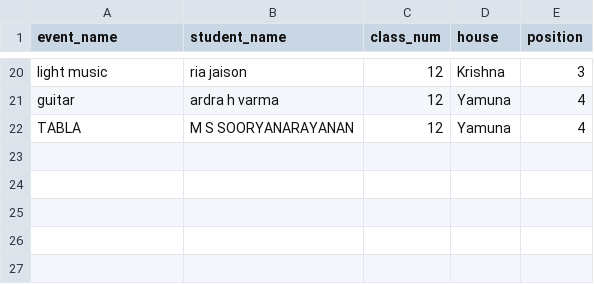
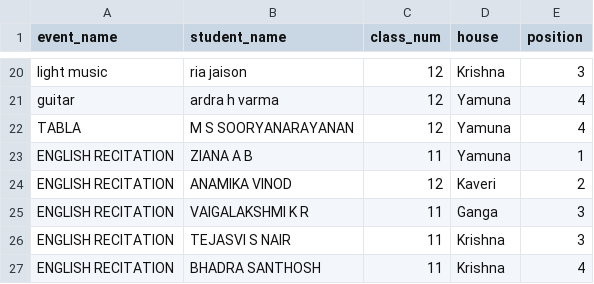
Before and after one commit to BVBIJK/Sameeksha, a CSV file: cat5_individual.csv, drawn as a sheet; only a part is shown, gaps mark what is left out.

Commit message:
Update cat5_individual.csv

```diff
--- a/cat5_individual.csv
+++ b/cat5_individual.csv
@@ -22 +22,6 @@ guitar,ardra h varma,12,Yamuna,4
 TABLA,M S SOORYANARAYANAN,12,Yamuna,4
+ENGLISH RECITATION,ZIANA A B,11,Yamuna,1
+ENGLISH RECITATION,ANAMIKA VINOD,12,Kaveri,2
+ENGLISH RECITATION,VAIGALAKSHMI K R,11,Ganga,3
+ENGLISH RECITATION,TEJASVI S NAIR,11,Krishna,3
+ENGLISH RECITATION,BHADRA SANTHOSH,11,Krishna,4
```
